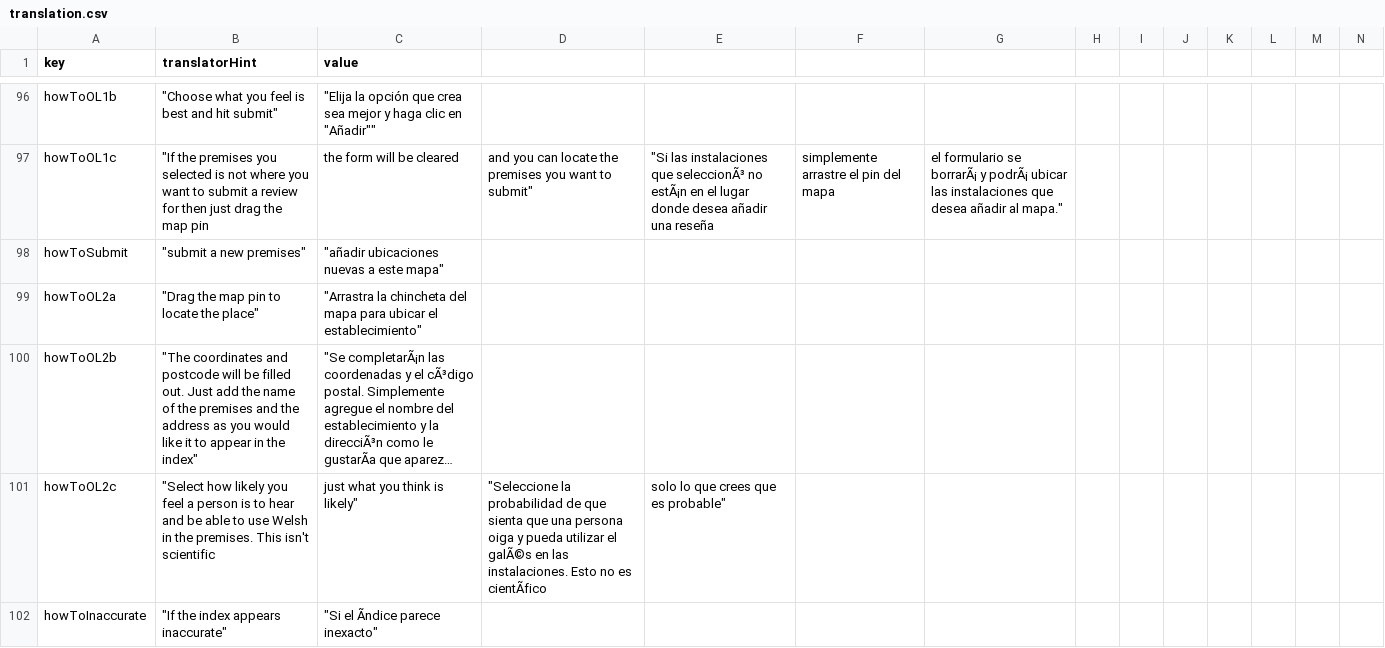
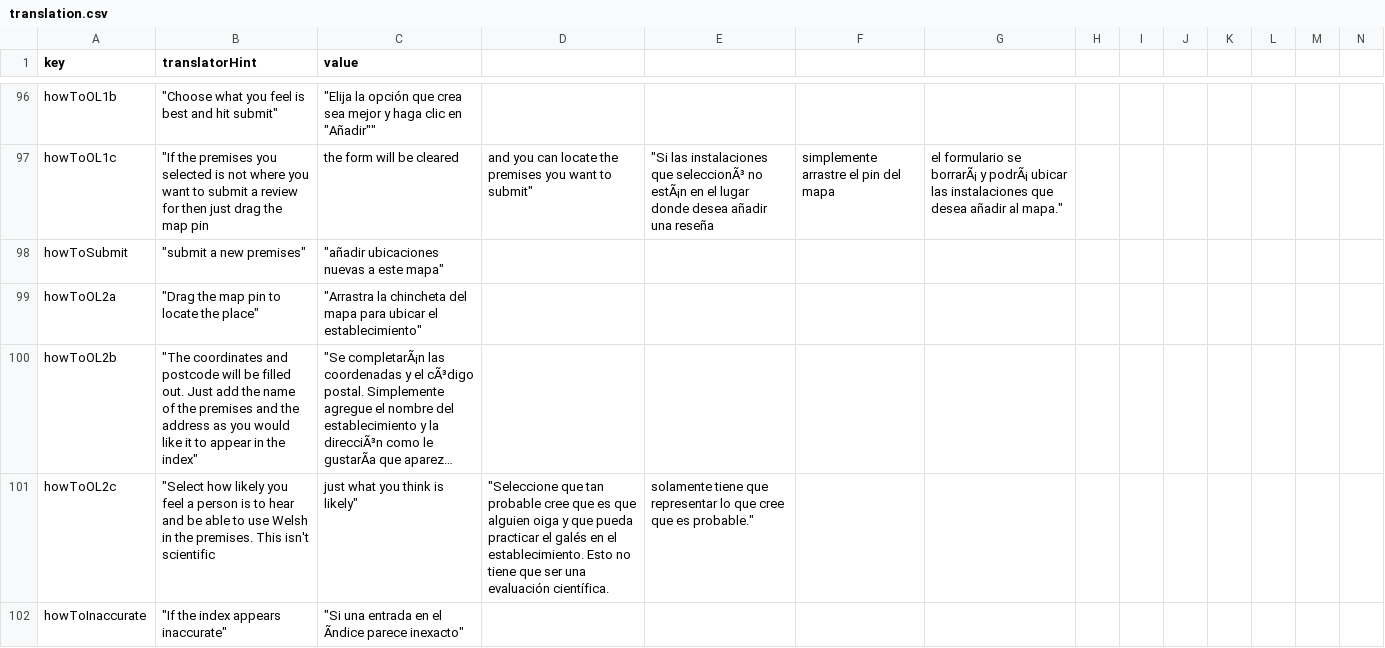
Before and after one commit to rase-rocks/byw, a CSV file: text/languages/español/translation.csv, drawn as a sheet; only a part is shown, gaps mark what is left out; long unchanged cells end in …; the diff covers the shown part only; the diff names each change by its address in the sheet, - before the commit and + after, or states it on an @@ line.

Commit message:
Update translation.csv

```diff
--- a/text/languages/español/translation.csv
+++ b/text/languages/español/translation.csv
-D101: "Seleccione la probabilidad de que sienta que una persona oiga y pueda utilizar el galÃ©s en las instalaciones. Esto no es cientÃfico
+D101: "Seleccione que tan probable cree que es que alguien oiga y que pueda practicar el galés en el establecimiento. Esto no tiene que ser una evaluación científica.
-E101: solo lo que crees que es probable"
+E101: solamente tiene que representar lo que cree que es probable."
-C102 (value): "Si el Ãndice parece inexacto"
+C102 (value): "Si una entrada en el Ãndice parece inexacto"
```
Also changed, not shown: 7 edited cells elsewhere in this file.
